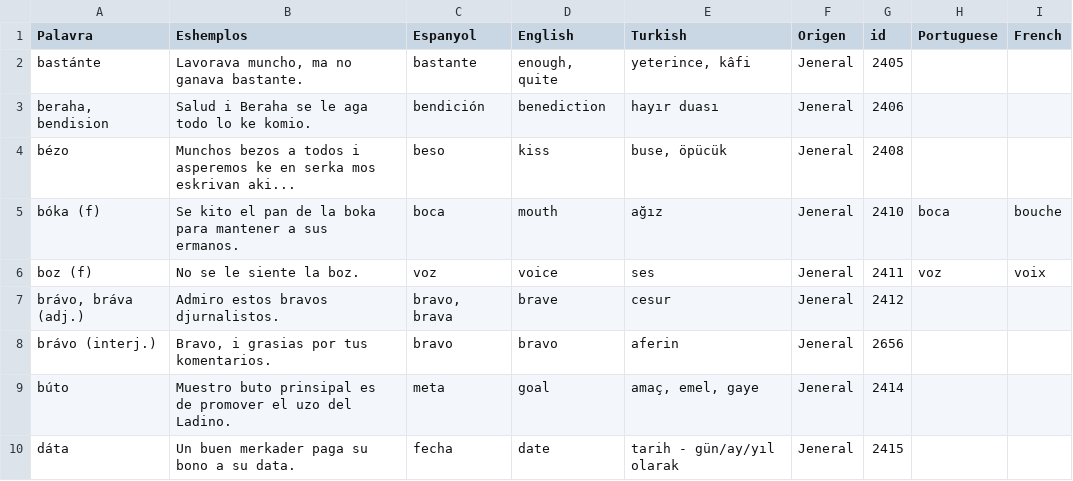
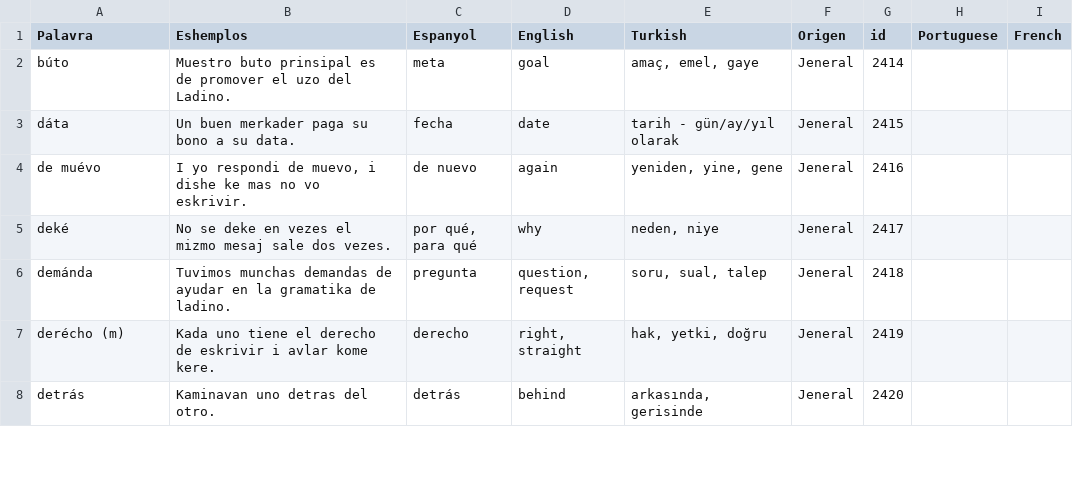
Before and after one commit to kantoniko/ladino-diksionaryo-data, a CSV file: biervos.csv, drawn as a sheet; only a part is shown; the shorter side is filled out with more unchanged rows.

```diff
--- a/biervos.csv
+++ b/biervos.csv
@@ -1,10 +1,2 @@
 Palavra,Eshemplos,Espanyol,English,Turkish,Origen,id,Portuguese,French
-bastánte,"Lavorava muncho, ma no ganava bastante.",bastante,"enough, quite","yeterince, kâfi",Jeneral,2405,,
-"beraha, bendision",Salud i Beraha se le aga todo lo ke komio.,bendición,benediction,hayır duası,Jeneral,2406,,
-bézo,Munchos bezos a todos i asperemos ke en serka mos eskrivan aki...,beso,kiss,"buse, öpücük",Jeneral,2408,,
-bóka (f),Se kito el pan de la boka para mantener a sus ermanos.,boca,mouth,ağız,Jeneral,2410,boca,bouche
-boz (f),No se le siente la boz.,voz,voice,ses,Jeneral,2411,voz,voix
-"brávo, bráva (adj.)","Admiro estos bravos djurnalistos.
-","bravo, brava",brave,cesur,Jeneral,2412,,
-brávo (interj.),"Bravo, i grasias por tus komentarios.",bravo,bravo,aferin,Jeneral,2656,,
 búto,Muestro buto prinsipal es de promover el uzo del Ladino.,meta,goal,"amaç, emel, gaye",Jeneral,2414,,
```
Also changed, not shown: 6 other files.
